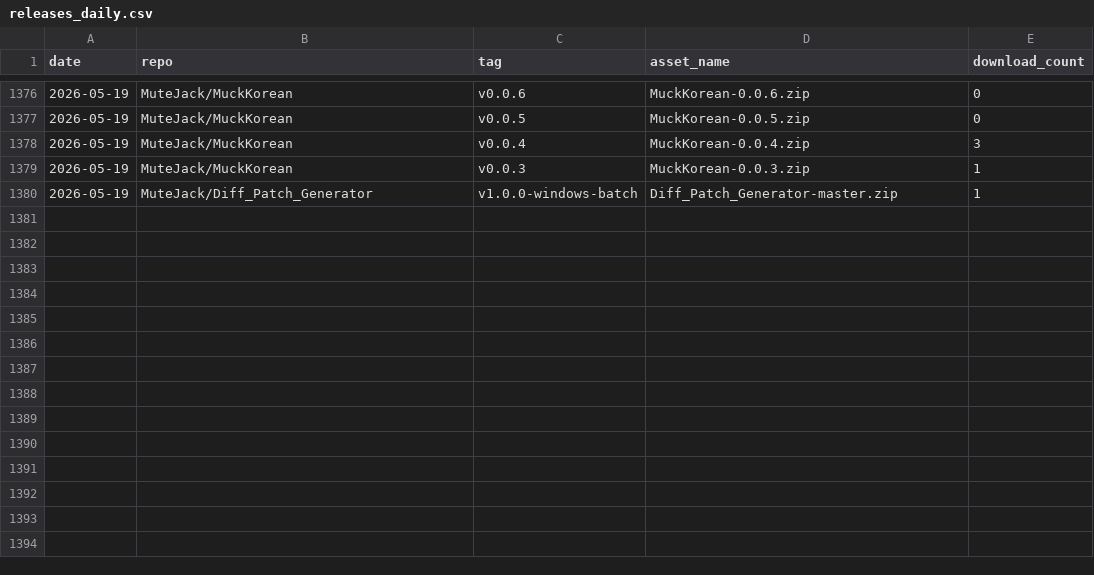
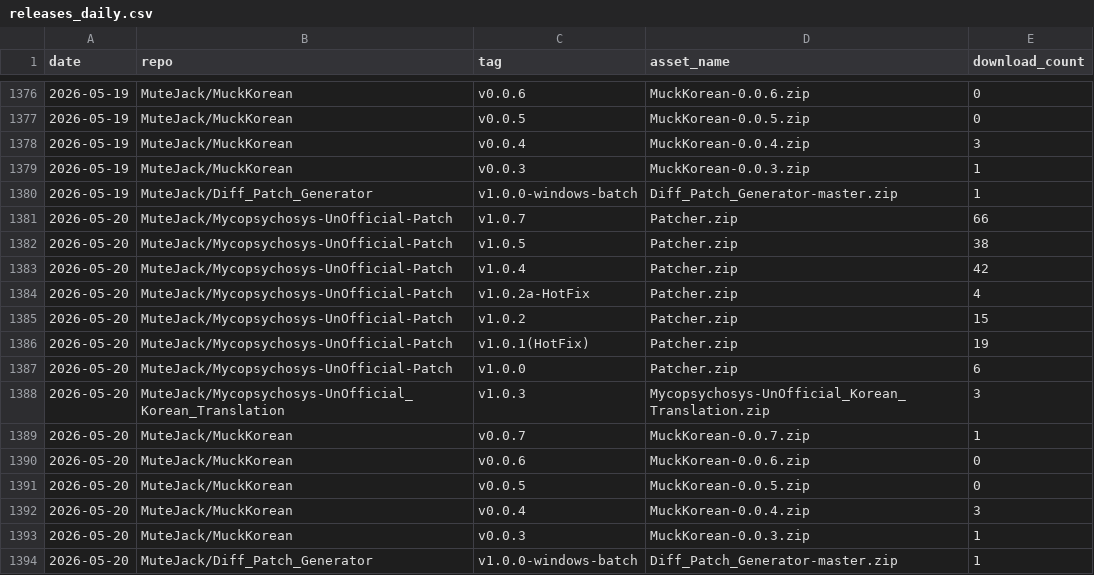
Before and after one commit to MuteJack/Traffic_Collector, a CSV file: stats/releases_daily.csv, drawn as a sheet; only a part is shown, gaps mark what is left out.

```diff
--- a/stats/releases_daily.csv
+++ b/stats/releases_daily.csv
@@ -1380 +1380,15 @@ date,repo,tag,asset_name,download_count
 2026-05-19,MuteJack/Diff_Patch_Generator,v1.0.0-windows-batch,Diff_Patch_Generator-master.zip,1
+2026-05-20,MuteJack/Mycopsychosys-UnOfficial-Patch,v1.0.7,Patcher.zip,66
+2026-05-20,MuteJack/Mycopsychosys-UnOfficial-Patch,v1.0.5,Patcher.zip,38
+2026-05-20,MuteJack/Mycopsychosys-UnOfficial-Patch,v1.0.4,Patcher.zip,42
+2026-05-20,MuteJack/Mycopsychosys-UnOfficial-Patch,v1.0.2a-HotFix,Patcher.zip,4
+2026-05-20,MuteJack/Mycopsychosys-UnOfficial-Patch,v1.0.2,Patcher.zip,15
+2026-05-20,MuteJack/Mycopsychosys-UnOfficial-Patch,v1.0.1(HotFix),Patcher.zip,19
+2026-05-20,MuteJack/Mycopsychosys-UnOfficial-Patch,v1.0.0,Patcher.zip,6
+2026-05-20,MuteJack/Mycopsychosys-UnOfficial_Korean_Translation,v1.0.3,Mycopsychosys-UnOfficial_Korean_Translation.zip,3
+2026-05-20,MuteJack/MuckKorean,v0.0.7,MuckKorean-0.0.7.zip,1
+2026-05-20,MuteJack/MuckKorean,v0.0.6,MuckKorean-0.0.6.zip,0
+2026-05-20,MuteJack/MuckKorean,v0.0.5,MuckKorean-0.0.5.zip,0
+2026-05-20,MuteJack/MuckKorean,v0.0.4,MuckKorean-0.0.4.zip,3
+2026-05-20,MuteJack/MuckKorean,v0.0.3,MuckKorean-0.0.3.zip,1
+2026-05-20,MuteJack/Diff_Patch_Generator,v1.0.0-windows-batch,Diff_Patch_Generator-master.zip,1
```
Also changed, not shown: stats/monthly.csv, stats/traffic_clones.csv, 5 other files.
